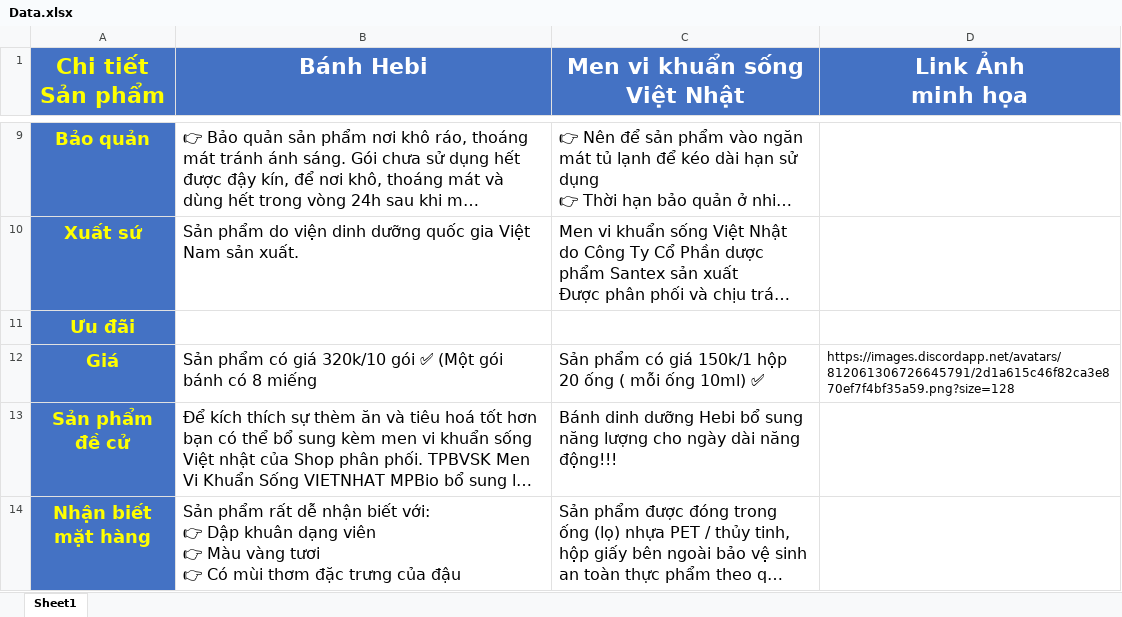
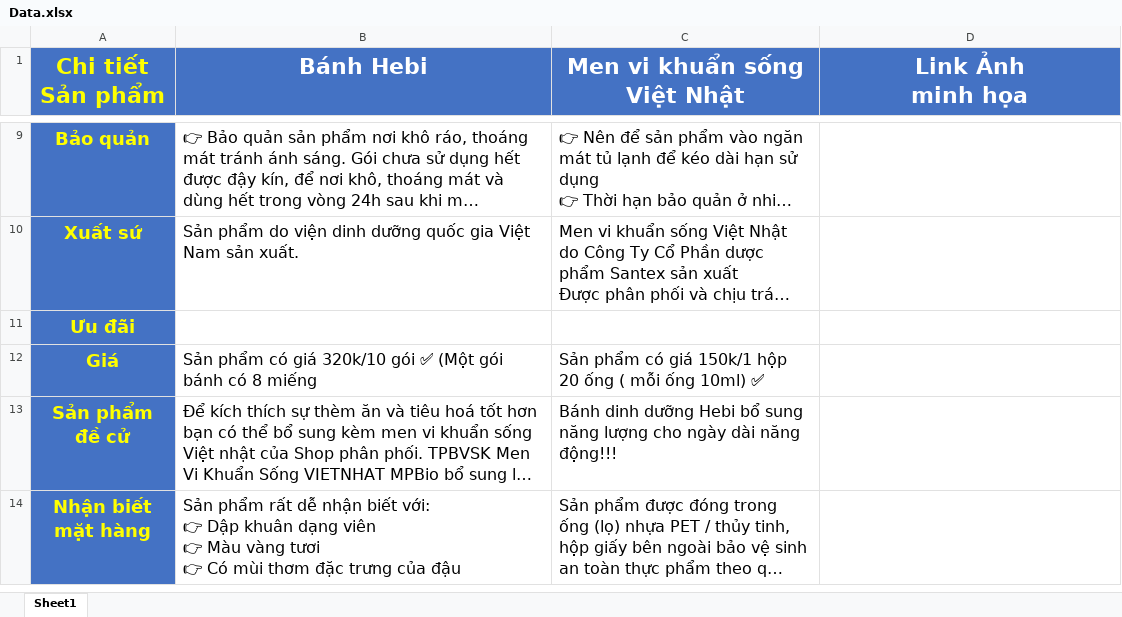
Before and after one commit to KatoIT/ChatBot_Rasa, an Excel workbook: Data.xlsx, sheet Sheet1, drawn as a sheet; only a part is shown, gaps mark what is left out; long unchanged cells end in …; values as stored, in another font and other column widths than the file's, no borders; the diff names each change by its address in the sheet, - before the commit and + after, or states it on an @@ line.

```diff
--- a/Data.xlsx (sheet Sheet1)
+++ b/Data.xlsx (sheet Sheet1)
-D12 (Link Ảnh minh họa): https://images.discordapp.net/avatars/812061306726645791/2d1a615c46f82ca3e870ef7f4bf35a59.png?size=128
+D12 (Link Ảnh minh họa): (empty)
```
Also changed, not shown: OrderList.xlsx, 5 other files.
